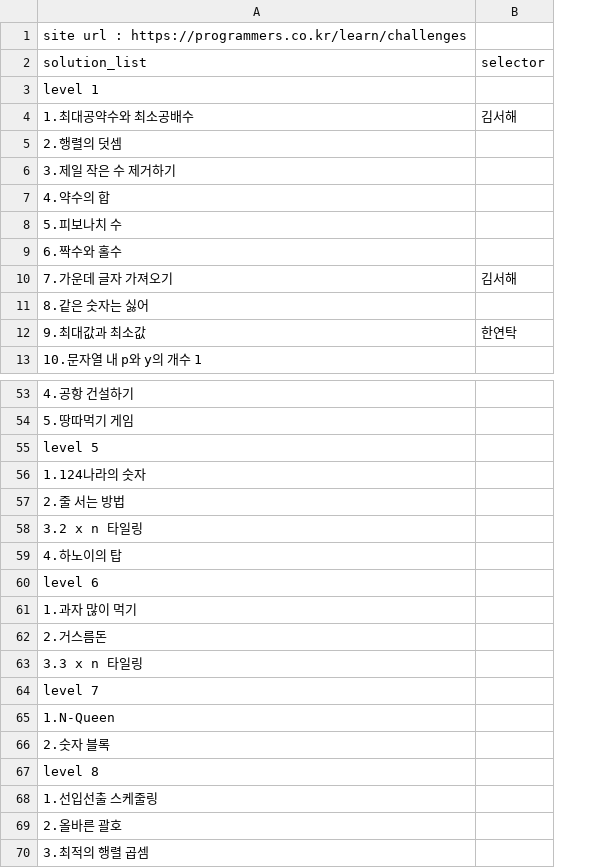
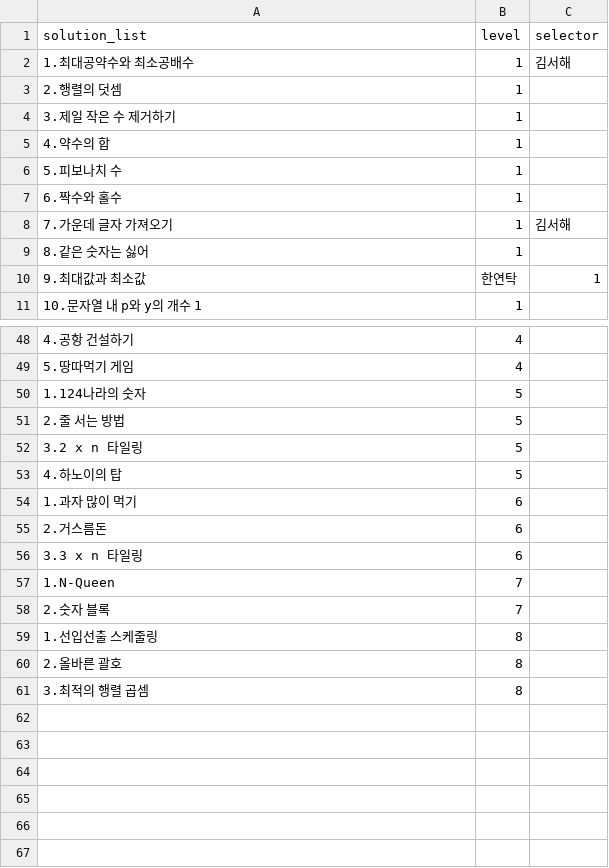
Before and after one commit to specialkong/chodev, a CSV file: algorithm/solution/total_solution_list.csv, drawn as a sheet; only a part is shown, gaps mark what is left out; removed rows and columns are numbered as before the commit, all else as after; the diff covers the shown part only; the diff names each change by its address in the sheet, - before the commit and + after, or states it on an @@ line.

Commit message:
solution list

```diff
--- a/algorithm/solution/total_solution_list.csv
+++ b/algorithm/solution/total_solution_list.csv
+column B (level), rows 2-11: 1 | 1 | 1 | 1 | 1 | 1 | 1 | 1 | 한연탁 | 1; rows 48-61: 4 | 4 | 5 | 5 | 5 | 5 | 6 | 6 | 6 | 7 | 7 | 8 | 8 | 8
-row 1: site url : https://programmers.co.kr/learn/challenges
-row 3: level 1
-C10 (selector): 한연탁
+C10 (selector): 1
-row 55: level 5
-row 60: level 6
-row 64: level 7
-row 67: level 8
```
Also changed, not shown: 3 removed rows elsewhere in this file.
